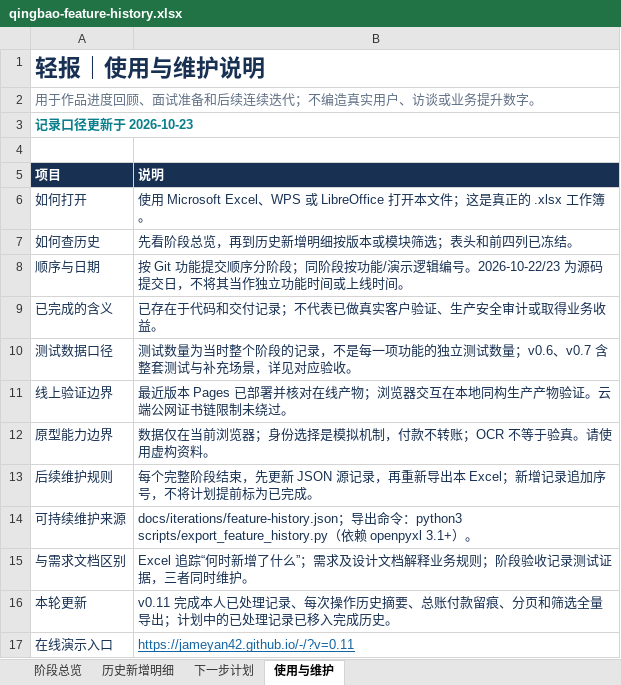
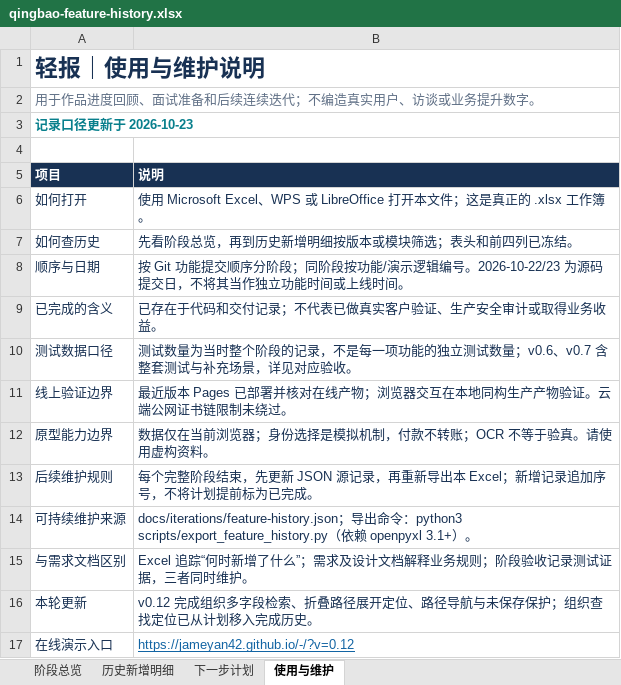
Before and after one commit to Jameyan42/-, an Excel workbook: deliverables/qingbao-feature-history.xlsx, sheet 使用与维护, drawn as a sheet; values as stored, in another font and other column widths than the file's, no borders; table styles not drawn; the diff names each change by its address in the sheet, - before the commit and + after, or states it on an @@ line.

```diff
--- a/deliverables/qingbao-feature-history.xlsx (sheet 使用与维护)
+++ b/deliverables/qingbao-feature-history.xlsx (sheet 使用与维护)
-B16 (说明): v0.11 完成本人已处理记录、每次操作历史摘要、总账付款留痕、分页和筛选全量导出；计划中的已处理记录已移入完成…
+B16 (说明): v0.12 完成组织多字段检索、折叠路径展开定位、路径导航与未保存保护；组织查找定位已从计划移入完成…
-B17 (说明): https://jameyan42.github.io/-/?v=0.11
+B17 (说明): https://jameyan42.github.io/-/?v=0.12
```
Also changed, not shown: sheet 历史新增明细, sheet 阶段总览, sheet 下一步计划, 3 other files.
